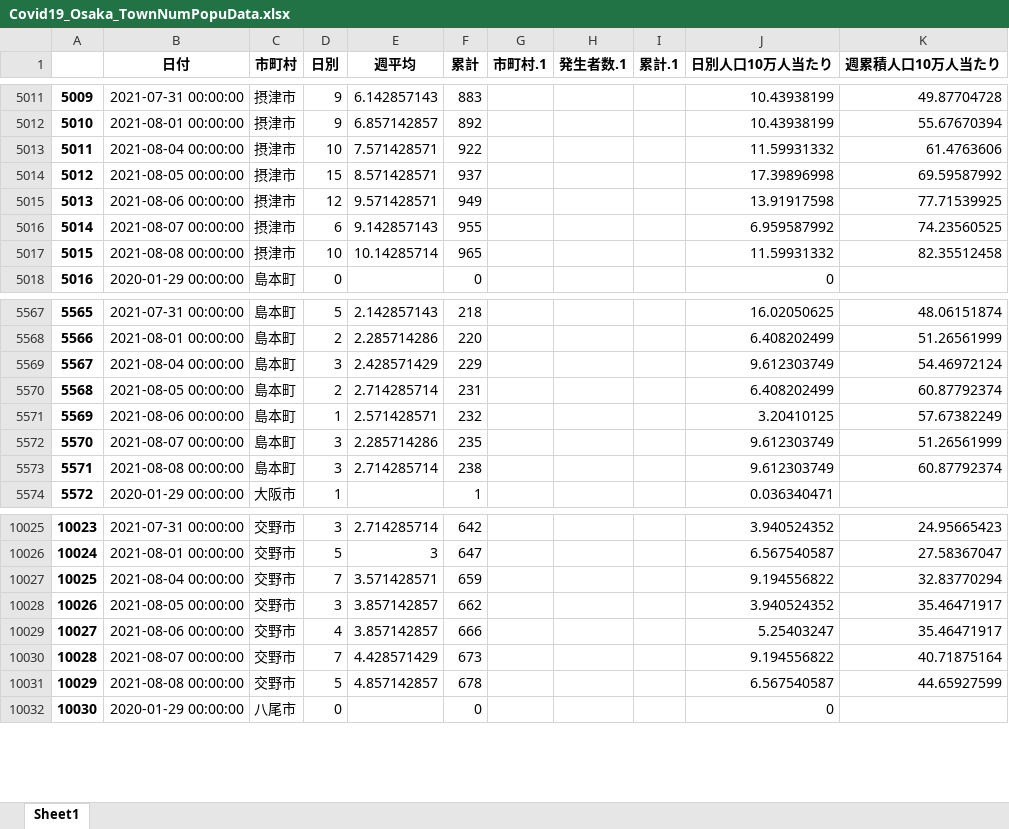
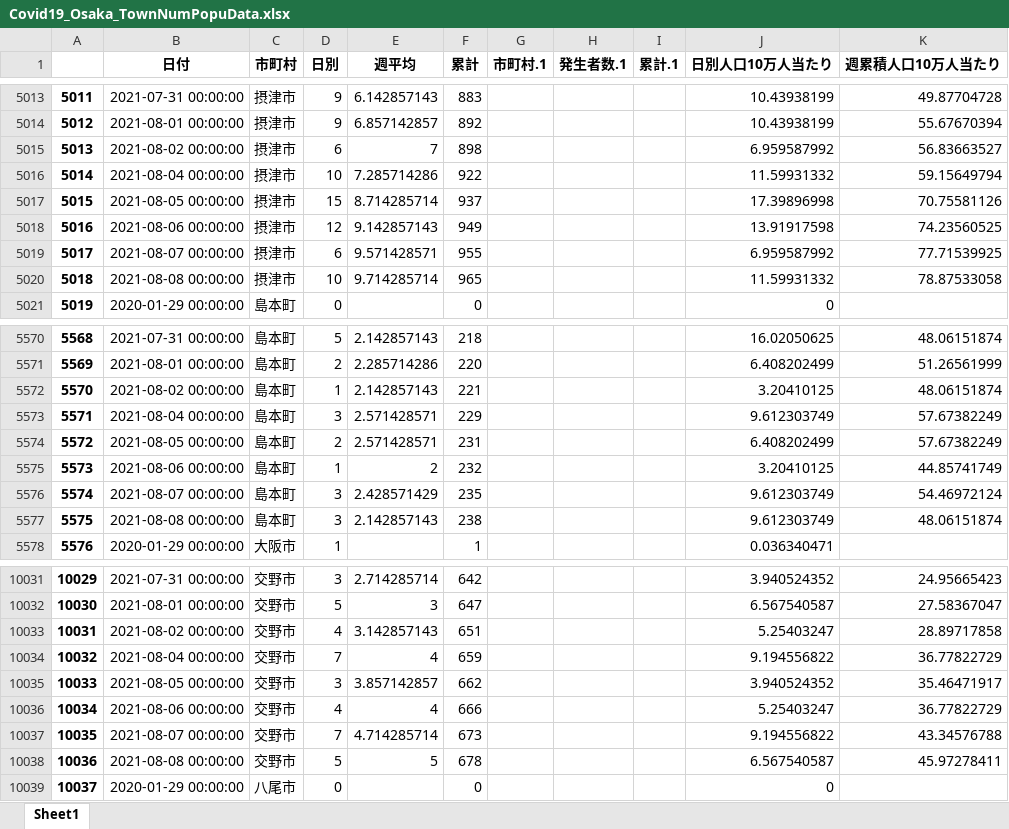
Before and after one commit to massatacker/Covid19OsakaAreaTwonHeroku, an Excel workbook: Covid19_Osaka_TownNumPopuData.xlsx, sheet Sheet1, drawn as a sheet; only a part is shown, gaps mark what is left out; values as stored, in another font and other column widths than the file's, no borders; addresses are those after the commit; the diff covers the shown part only; the diff names each change by its address in the sheet, - before the commit and + after, or states it on an @@ line.

```diff
--- a/Covid19_Osaka_TownNumPopuData.xlsx (sheet Sheet1)
+++ b/Covid19_Osaka_TownNumPopuData.xlsx (sheet Sheet1)
@@ column A renumbered from row 2228 down @@
+row 5015: 5013 | 2021-08-02 00:00:00 | 摂津市 | 6 | 7 | 898 |  |  |  | 6.959587992 | 56.83663527
-E5016 (週平均): 7.571428571
+E5016 (週平均): 7.285714286
-K5016 (週累積人口10万人当たり): 61.4763606
+K5016 (週累積人口10万人当たり): 59.15649794
-E5017 (週平均): 8.571428571
+E5017 (週平均): 8.714285714
-K5017 (週累積人口10万人当たり): 69.59587992
+K5017 (週累積人口10万人当たり): 70.75581126
-E5018 (週平均): 9.571428571
+E5018 (週平均): 9.142857143
-K5018 (週累積人口10万人当たり): 77.71539925
+K5018 (週累積人口10万人当たり): 74.23560525
-E5019 (週平均): 9.142857143
+E5019 (週平均): 9.571428571
-K5019 (週累積人口10万人当たり): 74.23560525
+K5019 (週累積人口10万人当たり): 77.71539925
-E5020 (週平均): 10.14285714
+E5020 (週平均): 9.714285714
-K5020 (週累積人口10万人当たり): 82.35512458
+K5020 (週累積人口10万人当たり): 78.87533058
+row 5572: 5570 | 2021-08-02 00:00:00 | 島本町 | 1 | 2.142857143 | 221 |  |  |  | 3.20410125 | 48.06151874
-E5573 (週平均): 2.428571429
+E5573 (週平均): 2.571428571
-K5573 (週累積人口10万人当たり): 54.46972124
+K5573 (週累積人口10万人当たり): 57.67382249
-E5574 (週平均): 2.714285714
+E5574 (週平均): 2.571428571
-K5574 (週累積人口10万人当たり): 60.87792374
+K5574 (週累積人口10万人当たり): 57.67382249
-E5575 (週平均): 2.571428571
+E5575 (週平均): 2
-K5575 (週累積人口10万人当たり): 57.67382249
+K5575 (週累積人口10万人当たり): 44.85741749
-E5576 (週平均): 2.285714286
+E5576 (週平均): 2.428571429
-K5576 (週累積人口10万人当たり): 51.26561999
+K5576 (週累積人口10万人当たり): 54.46972124
-E5577 (週平均): 2.714285714
+E5577 (週平均): 2.142857143
-K5577 (週累積人口10万人当たり): 60.87792374
+K5577 (週累積人口10万人当たり): 48.06151874
+row 10033: 10031 | 2021-08-02 00:00:00 | 交野市 | 4 | 3.142857143 | 651 |  |  |  | 5.25403247 | 28.89717858
-E10034 (週平均): 3.571428571
+E10034 (週平均): 4
-K10034 (週累積人口10万人当たり): 32.83770294
+K10034 (週累積人口10万人当たり): 36.77822729
-E10036 (週平均): 3.857142857
+E10036 (週平均): 4
-K10036 (週累積人口10万人当たり): 35.46471917
+K10036 (週累積人口10万人当たり): 36.77822729
-E10037 (週平均): 4.428571429
+E10037 (週平均): 4.714285714
-K10037 (週累積人口10万人当たり): 40.71875164
+K10037 (週累積人口10万人当たり): 43.34576788
-E10038 (週平均): 4.857142857
+E10038 (週平均): 5
-K10038 (週累積人口10万人当たり): 44.65927599
+K10038 (週累積人口10万人当たり): 45.97278411
```
Also changed, not shown: 20 added rows and 195 edited cells elsewhere in this sheet, Covid19_Osaka_Area2NumPopuData.xlsx.
